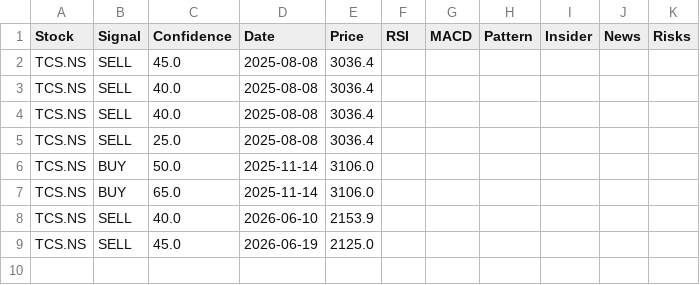
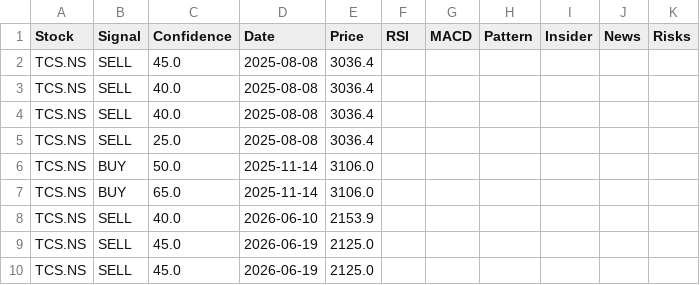
Before and after one commit to marksolutions2021/kubergenie, a CSV file: data/TCS_NS_indicators.csv, drawn as a sheet.

```diff
--- a/data/TCS_NS_indicators.csv
+++ b/data/TCS_NS_indicators.csv
@@ -9 +9,2 @@ TCS.NS,SELL,40.0,2026-06-10,2153.9,,,,,,
 TCS.NS,SELL,45.0,2026-06-19,2125.0,,,,,,
+TCS.NS,SELL,45.0,2026-06-19,2125.0,,,,,,
```
Also changed, not shown: data/RELIANCE_NS_indicators.csv, data/WIPRO_NS_indicators.csv, 9 other files.
